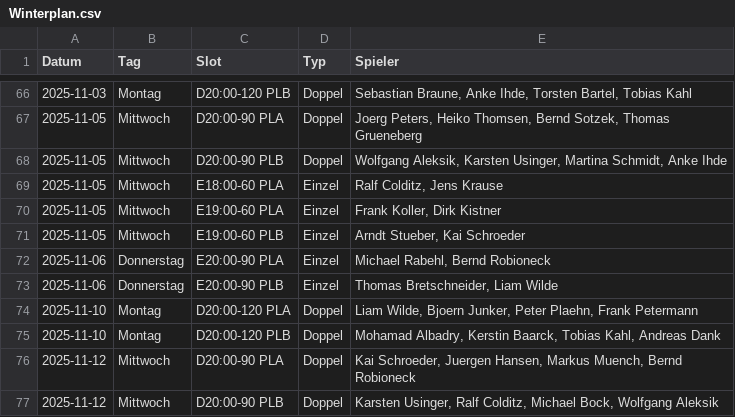
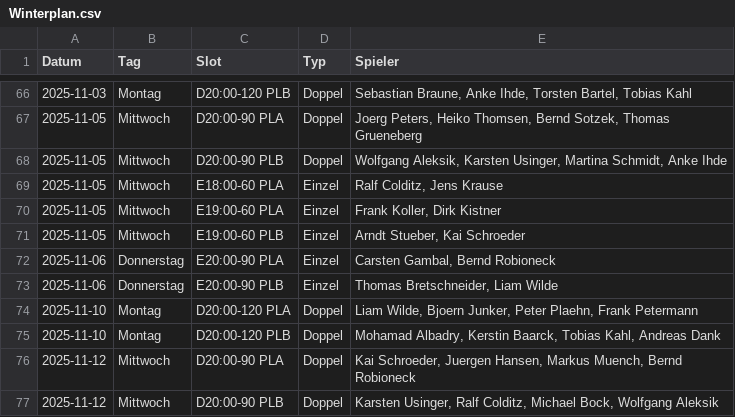
Before and after one commit to liamw8lde/Winter-2024_2025-Training-PLan, a CSV file: Winterplan.csv, drawn as a sheet; only a part is shown, gaps mark what is left out.

Commit message:
Replace Michael Rabehl → Carsten Gambal on 2025-11-06 (E20:00-90 PLA)

```diff
--- a/Winterplan.csv
+++ b/Winterplan.csv
@@ -71,3 +71,3 @@ Datum,Tag,Slot,Typ,Spieler
 2025-11-05,Mittwoch,E19:00-60 PLB,Einzel,"Arndt Stueber, Kai Schroeder"
-2025-11-06,Donnerstag,E20:00-90 PLA,Einzel,"Michael Rabehl, Bernd Robioneck"
+2025-11-06,Donnerstag,E20:00-90 PLA,Einzel,"Carsten Gambal, Bernd Robioneck"
 2025-11-06,Donnerstag,E20:00-90 PLB,Einzel,"Thomas Bretschneider, Liam Wilde"
```
